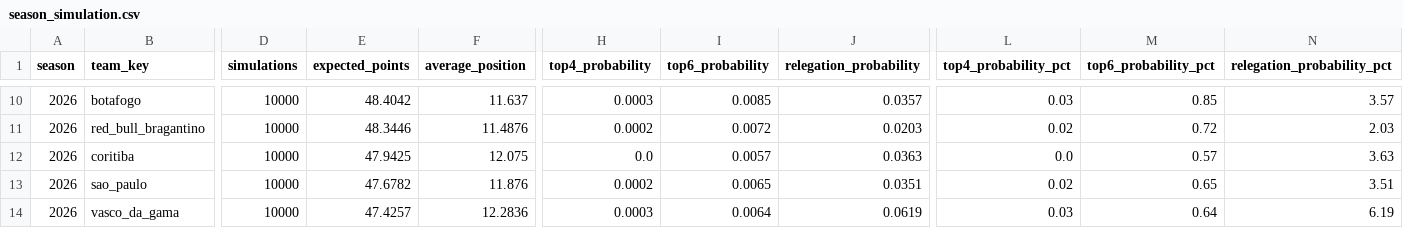
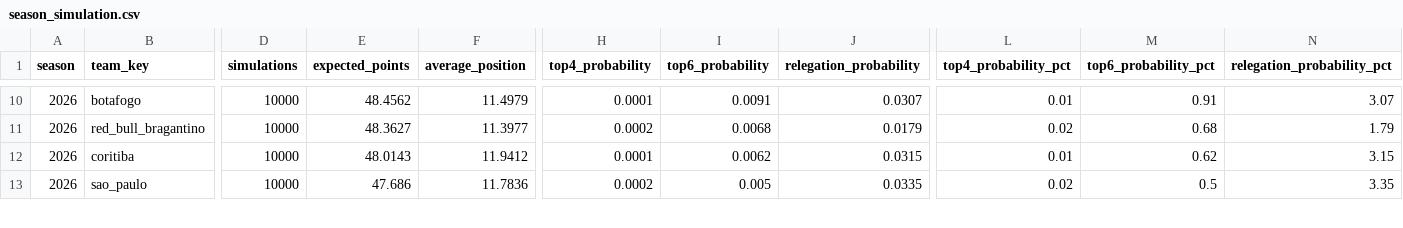
Before and after one commit to cadupacheco/Brasileirao-Data-Lab, a CSV file: data/ml/season_simulation.csv, drawn as a sheet; only a part is shown, gaps mark what is left out; removed rows and columns are numbered as before the commit, all else as after; rows hold the shown columns only; the diff covers the shown part only; the diff names each change by its address in the sheet, - before the commit and + after, or states it on an @@ line.

```diff
--- a/data/ml/season_simulation.csv
+++ b/data/ml/season_simulation.csv
-E10 (expected_points): 48.4042
+E10 (expected_points): 48.4562
-F10 (average_position): 11.637
+F10 (average_position): 11.4979
-H10 (top4_probability): 0.0003
+H10 (top4_probability): 0.0001
-I10 (top6_probability): 0.0085
+I10 (top6_probability): 0.0091
-J10 (relegation_probability): 0.0357
+J10 (relegation_probability): 0.0307
-L10 (top4_probability_pct): 0.03
+L10 (top4_probability_pct): 0.01
-M10 (top6_probability_pct): 0.85
+M10 (top6_probability_pct): 0.91
-N10 (relegation_probability_pct): 3.57
+N10 (relegation_probability_pct): 3.07
-E11 (expected_points): 48.3446
+E11 (expected_points): 48.3627
-F11 (average_position): 11.4876
+F11 (average_position): 11.3977
-I11 (top6_probability): 0.0072
+I11 (top6_probability): 0.0068
-J11 (relegation_probability): 0.0203
+J11 (relegation_probability): 0.0179
-M11 (top6_probability_pct): 0.72
+M11 (top6_probability_pct): 0.68
-N11 (relegation_probability_pct): 2.03
+N11 (relegation_probability_pct): 1.79
-E12 (expected_points): 47.9425
+E12 (expected_points): 48.0143
-F12 (average_position): 12.075
+F12 (average_position): 11.9412
-H12 (top4_probability): 0.0
+H12 (top4_probability): 0.0001
-I12 (top6_probability): 0.0057
+I12 (top6_probability): 0.0062
-J12 (relegation_probability): 0.0363
+J12 (relegation_probability): 0.0315
-L12 (top4_probability_pct): 0.0
+L12 (top4_probability_pct): 0.01
-M12 (top6_probability_pct): 0.57
+M12 (top6_probability_pct): 0.62
-N12 (relegation_probability_pct): 3.63
+N12 (relegation_probability_pct): 3.15
-E13 (expected_points): 47.6782
+E13 (expected_points): 47.686
-F13 (average_position): 11.876
+F13 (average_position): 11.7836
-I13 (top6_probability): 0.0065
+I13 (top6_probability): 0.005
-J13 (relegation_probability): 0.0351
+J13 (relegation_probability): 0.0335
-M13 (top6_probability_pct): 0.65
+M13 (top6_probability_pct): 0.5
-N13 (relegation_probability_pct): 3.51
+N13 (relegation_probability_pct): 3.35
-row 14: 2026 | vasco_da_gama | 10000 | 47.4257 | 12.2836 | 0.0003 | 0.0064 | 0.0619 | 0.03 | 0.64 | 6.19
```
Also changed, not shown: 1 added row and 90 edited cells elsewhere in this file, data/ml/future_predictions.csv, data/ml/matches_history.csv, 4 other files.
